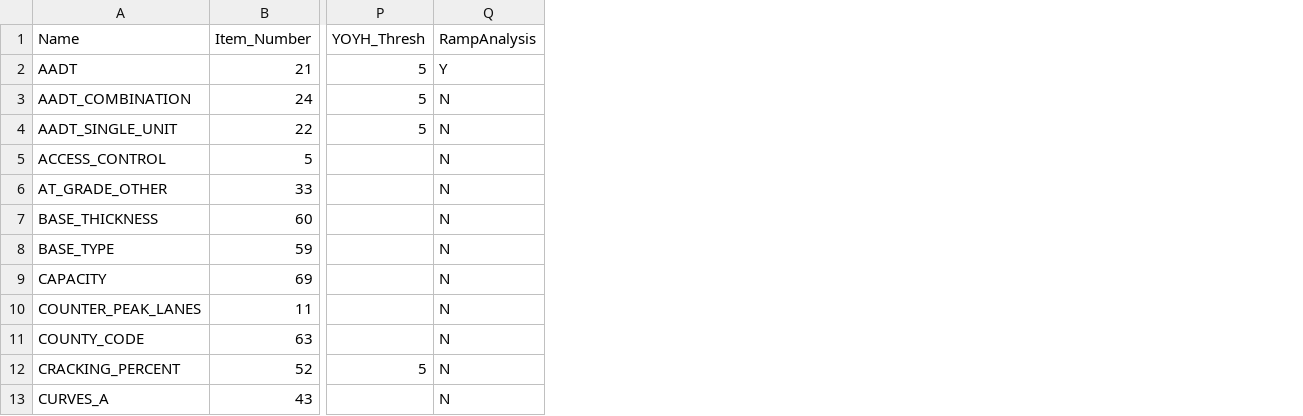
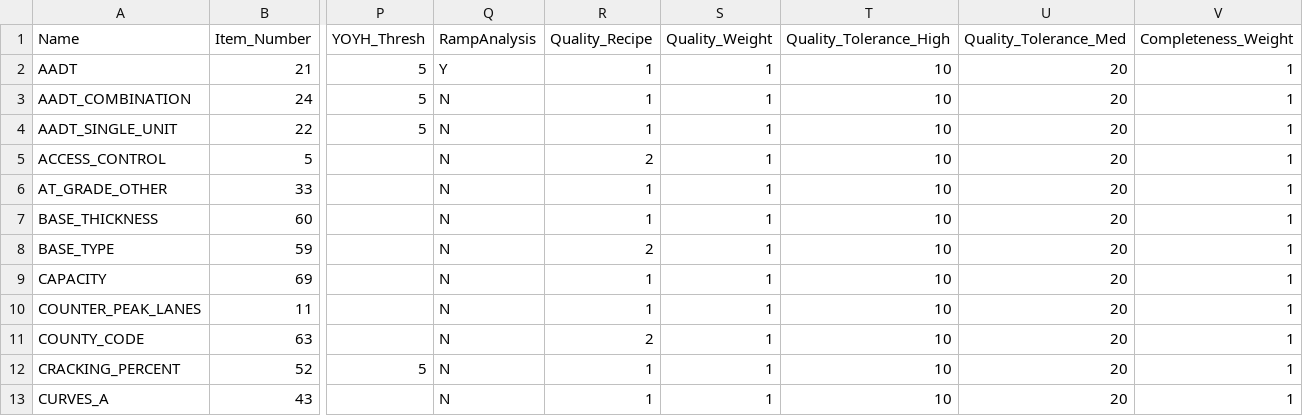
Before and after one commit to RSGInc/HPMS-Score-Card-Generator, a CSV file: resources/dat/data_elements.csv, drawn as a sheet; only a part is shown, gaps mark what is left out; the diff names each change by its address in the sheet, - before the commit and + after, or states it on an @@ line.

Commit message:
Adding updated version of data_elements.csv with additional columns

```diff
--- a/resources/dat/data_elements.csv
+++ b/resources/dat/data_elements.csv
+column R (Quality_Recipe), rows 2-13: 1 | 1 | 1 | 2 | 1 | 1 | 2 | 1 | 1 | 2 | 1 | 1
+column S (Quality_Weight), rows 2-13: all 1
+column T (Quality_Tolerance_High), rows 2-13: all 10
+column U (Quality_Tolerance_Med), rows 2-13: all 20
+column V (Completeness_Weight), rows 2-13: all 1
```
